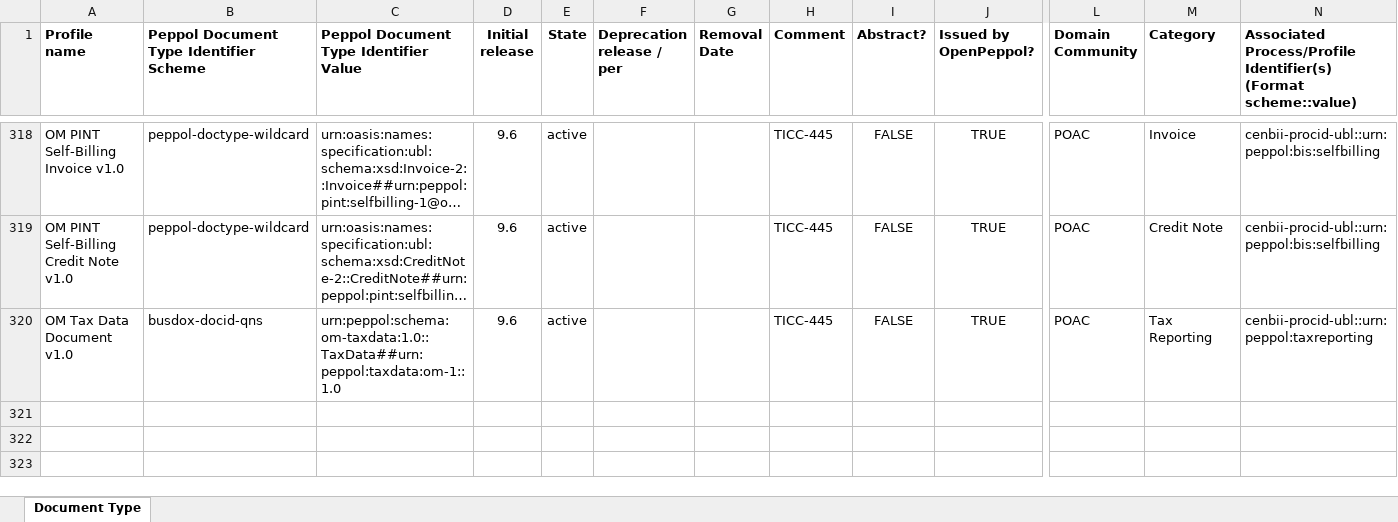
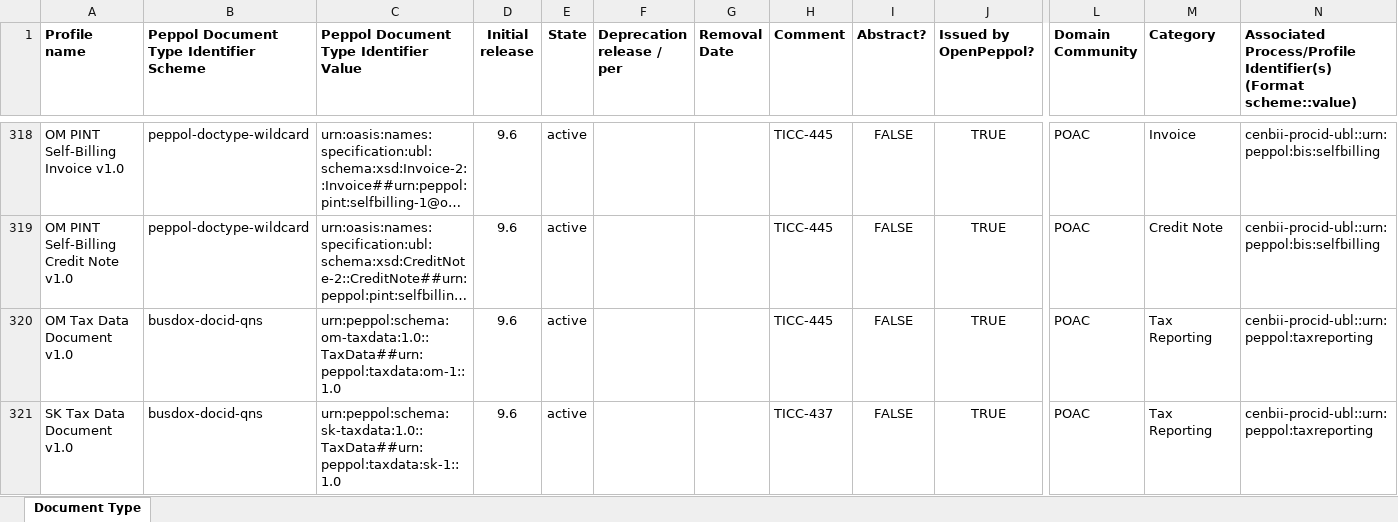
Before and after one commit to OpenPEPPOL/edec-codelists, an Excel workbook: work-in-progress/Peppol Code Lists - Document types v9.6.xlsx, sheet Document Type, drawn as a sheet; only a part is shown, gaps mark what is left out; long unchanged cells end in …; values as stored, in another font and other column widths than the file's, no borders; rows hold the shown columns only; the diff names each change by its address in the sheet, - before the commit and + after, or states it on an @@ line.

Commit message:
Implemented TICC-437

```diff
--- a/work-in-progress/Peppol Code Lists - Document types v9.6.xlsx (sheet Document Type)
+++ b/work-in-progress/Peppol Code Lists - Document types v9.6.xlsx (sheet Document Type)
+row 321: SK Tax Data Document v1.0 | busdox-docid-qns | urn:peppol:schema:sk-taxdata:1.0::TaxData##urn:peppol:taxdata:sk-1::1.0 | 9.6 | active |  |  | TICC-437 | FALSE | TRUE | POAC | Tax Reporting | cenbii-procid-ubl::urn:peppol:taxreporting
```
Also changed, not shown: 1 other file.
